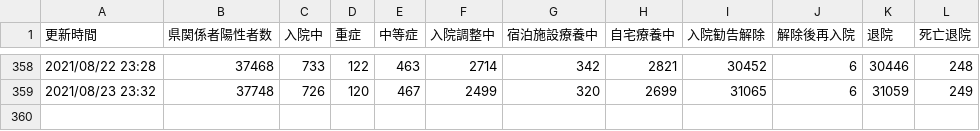
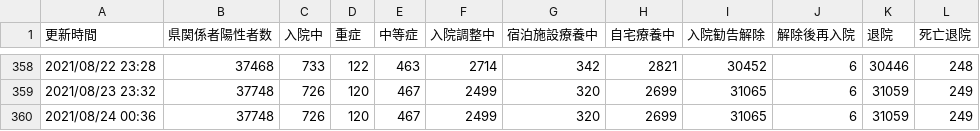
Before and after one commit to Code-for-OKINAWA/covid19-pdf-parser, a CSV file: data/auto_summary.csv, drawn as a sheet; only a part is shown, gaps mark what is left out; the diff names each change by its address in the sheet, - before the commit and + after, or states it on an @@ line.

Commit message:
[BOT] Update auto_output.csv

```diff
--- a/data/auto_summary.csv
+++ b/data/auto_summary.csv
+row 360: 2021/08/24 00:36 | 37748 | 726 | 120 | 467 | 2499 | 320 | 2699 | 31065 | 6 | 31059 | 249
```
